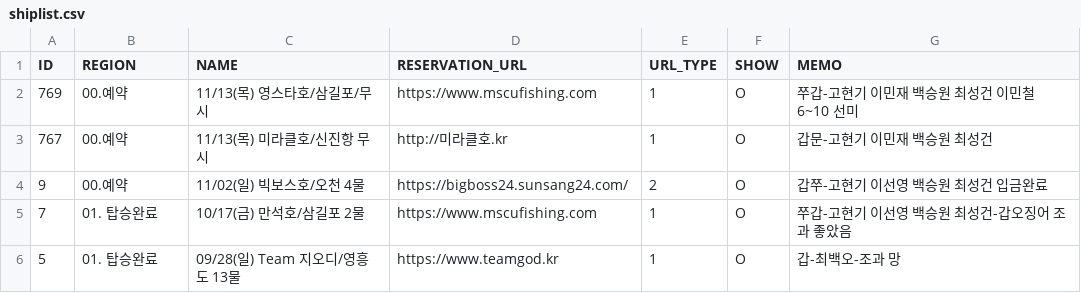
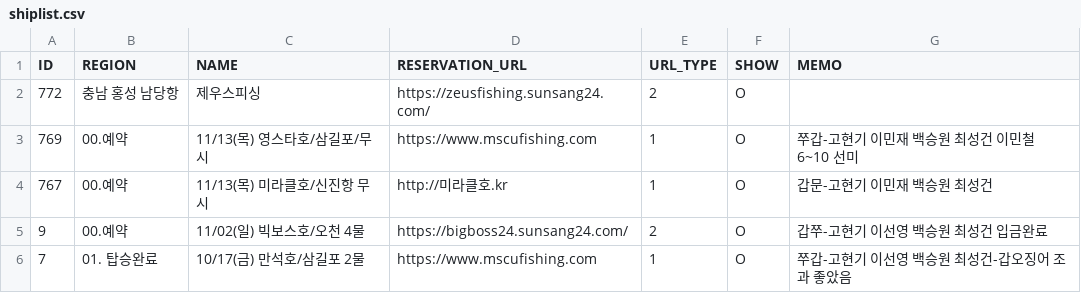
Before and after one commit to seong-geon-choi/ship, a CSV file: shiplist.csv, drawn as a sheet; only a part is shown; the shorter side is filled out with more unchanged rows; the diff names each change by its address in the sheet, - before the commit and + after, or states it on an @@ line.

Commit message:
배 목록 업데이트

```diff
--- a/shiplist.csv
+++ b/shiplist.csv
+row 2: 772 | 충남 홍성 남당항 | 제우스피싱 | https://zeusfishing.sunsang24.com/ | 2 | O
```
